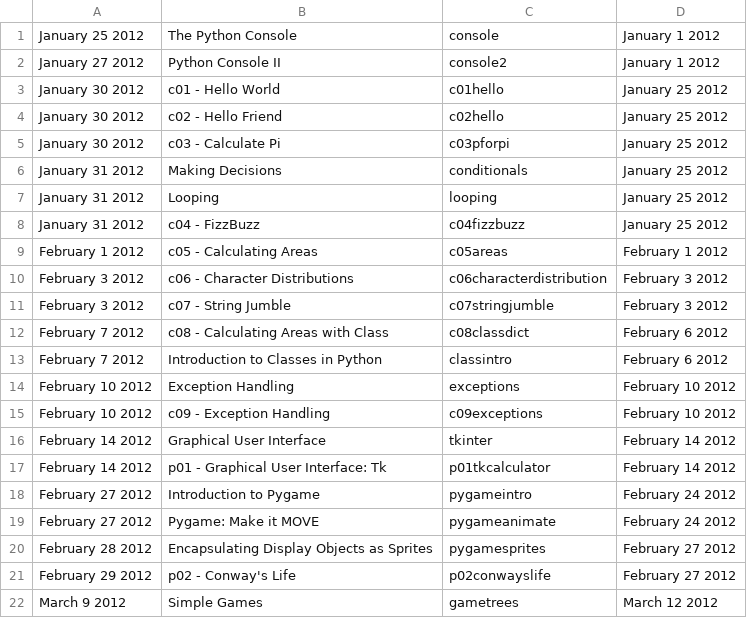
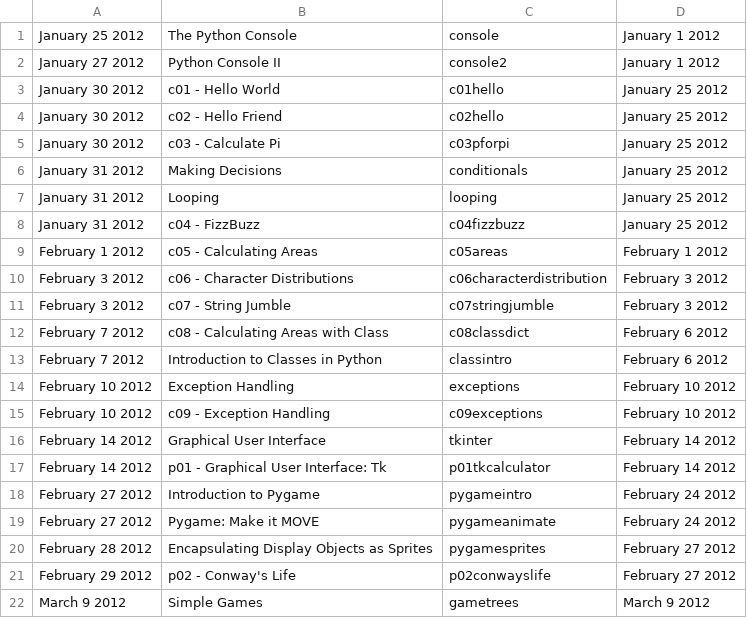
Before and after one commit to tiggerntatie/hhs-cp-site, a CSV file: hhscp/data/assignments.csv, drawn as a sheet.

Commit message:
First files for games and gametrees.

```diff
--- a/hhscp/data/assignments.csv
+++ b/hhscp/data/assignments.csv
@@ -21,2 +21,2 @@ February 28 2012, Encapsulating Display Objects as Sprites, pygamesprites, Febru
 February 29 2012, p02 - Conway's Life, p02conwayslife, February 27 2012
-March 9 2012, Simple Games, gametrees, March 12 2012
+March 9 2012, Simple Games, gametrees, March 9 2012
```
